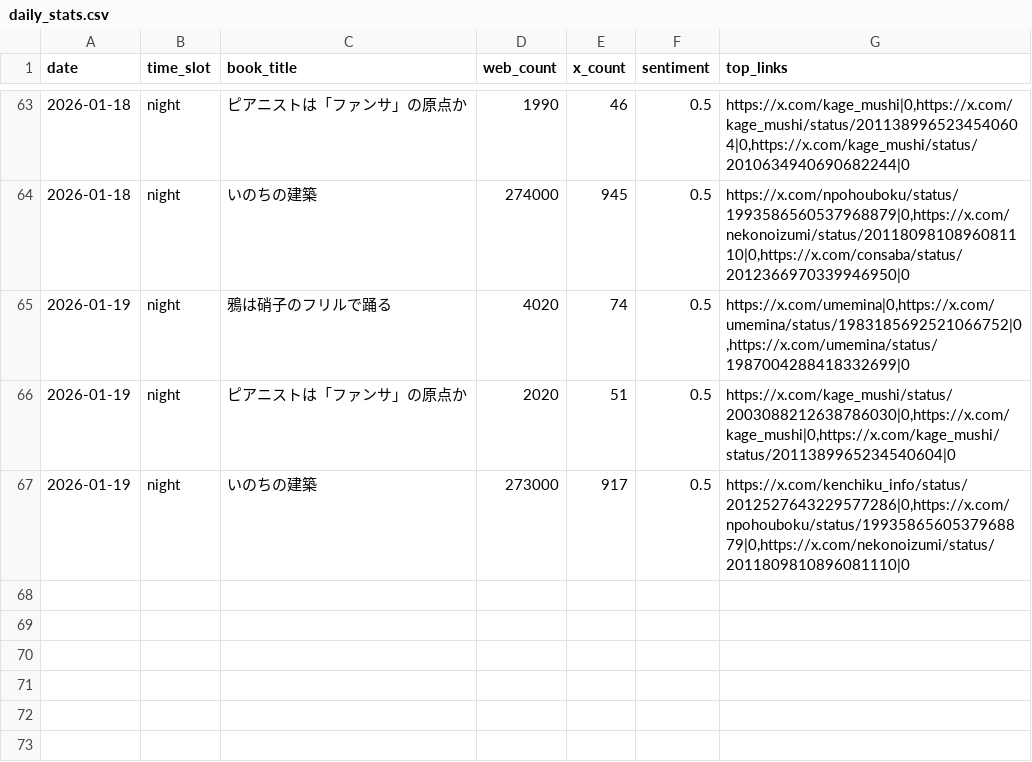
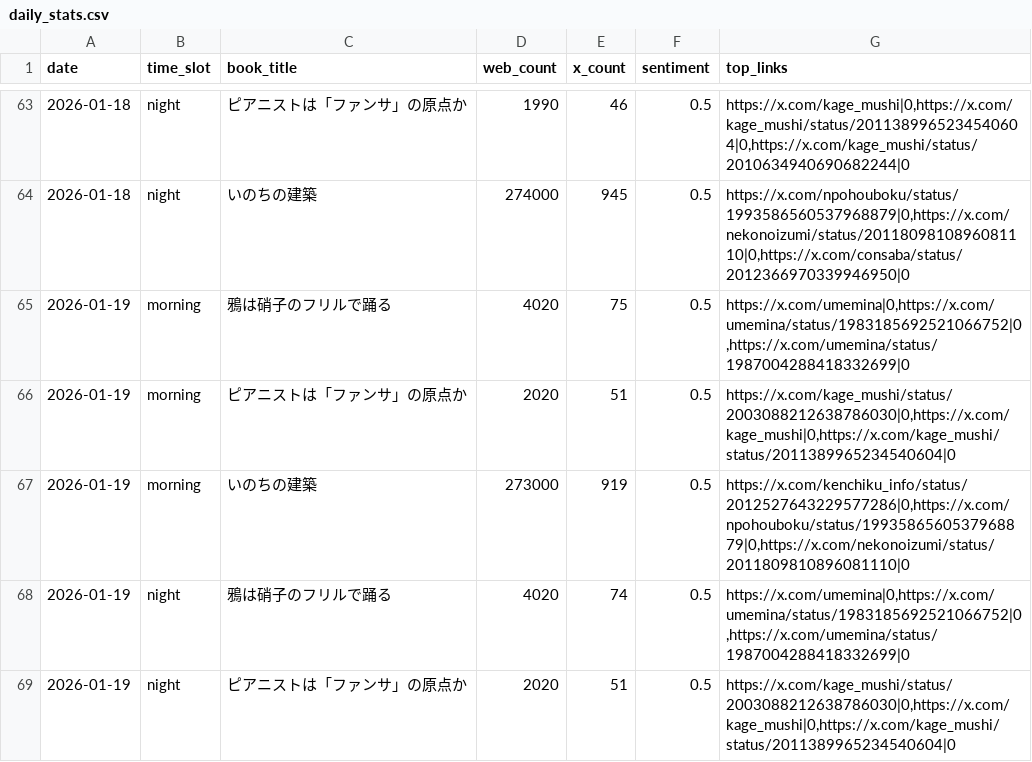
Before and after one commit to 24tomofiro/book-trend-monitor, a CSV file: data/processed/daily_stats.csv, drawn as a sheet; only a part is shown, gaps mark what is left out; the shorter side is filled out with more unchanged rows.

```diff
--- a/data/processed/daily_stats.csv
+++ b/data/processed/daily_stats.csv
@@ -64,2 +64,5 @@
 2026-01-18,night,いのちの建築,274000,945,0.5,"https://x.com/npohouboku/status/1993586560537968879|0,https://x.com/nekonoizumi/status/2011809810896081110|0,https://x.com/consaba/status/2012366970339946950|0"
+2026-01-19,morning,鴉は硝子のフリルで踊る,4020,75,0.5,"https://x.com/umemina|0,https://x.com/umemina/status/1983185692521066752|0,https://x.com/umemina/status/1987004288418332699|0"
+2026-01-19,morning,ピアニストは「ファンサ」の原点か,2020,51,0.5,"https://x.com/kage_mushi/status/2003088212638786030|0,https://x.com/kage_mushi|0,https://x.com/kage_mushi/status/2011389965234540604|0"
+2026-01-19,morning,いのちの建築,273000,919,0.5,"https://x.com/kenchiku_info/status/2012527643229577286|0,https://x.com/npohouboku/status/1993586560537968879|0,https://x.com/nekonoizumi/status/2011809810896081110|0"
 2026-01-19,night,鴉は硝子のフリルで踊る,4020,74,0.5,"https://x.com/umemina|0,https://x.com/umemina/status/1983185692521066752|0,https://x.com/umemina/status/1987004288418332699|0"
```
Also changed, not shown: 4 other files.
